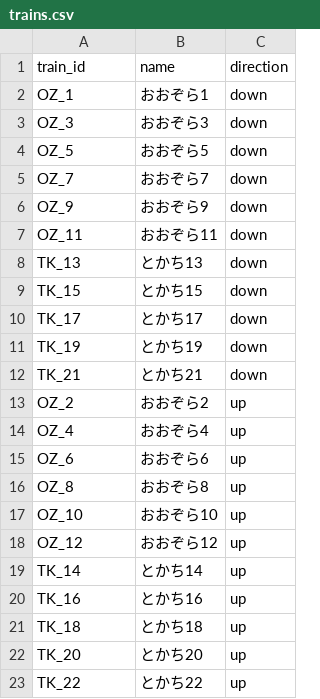
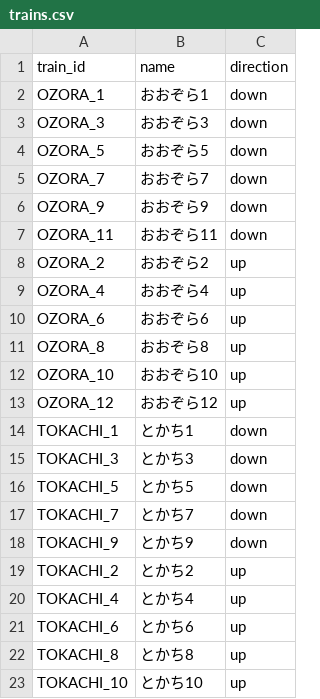
Before and after one commit to tetsuhagi/tetsudou-map-jp, a CSV file: data/timetables/OZORA_TOKACHI/trains.csv, drawn as a sheet.

```diff
--- a/data/timetables/OZORA_TOKACHI/trains.csv
+++ b/data/timetables/OZORA_TOKACHI/trains.csv
@@ -1,23 +1,23 @@
 train_id,name,direction
-OZ_1,おおぞら1,down
-OZ_3,おおぞら3,down
-OZ_5,おおぞら5,down
-OZ_7,おおぞら7,down
-OZ_9,おおぞら9,down
-OZ_11,おおぞら11,down
-TK_13,とかち13,down
-TK_15,とかち15,down
-TK_17,とかち17,down
-TK_19,とかち19,down
-TK_21,とかち21,down
-OZ_2,おおぞら2,up
-OZ_4,おおぞら4,up
-OZ_6,おおぞら6,up
-OZ_8,おおぞら8,up
-OZ_10,おおぞら10,up
-OZ_12,おおぞら12,up
-TK_14,とかち14,up
-TK_16,とかち16,up
-TK_18,とかち18,up
-TK_20,とかち20,up
-TK_22,とかち22,up
+OZORA_1,おおぞら1,down
+OZORA_3,おおぞら3,down
+OZORA_5,おおぞら5,down
+OZORA_7,おおぞら7,down
+OZORA_9,おおぞら9,down
+OZORA_11,おおぞら11,down
+OZORA_2,おおぞら2,up
+OZORA_4,おおぞら4,up
+OZORA_6,おおぞら6,up
+OZORA_8,おおぞら8,up
+OZORA_10,おおぞら10,up
+OZORA_12,おおぞら12,up
+TOKACHI_1,とかち1,down
+TOKACHI_3,とかち3,down
+TOKACHI_5,とかち5,down
+TOKACHI_7,とかち7,down
+TOKACHI_9,とかち9,down
+TOKACHI_2,とかち2,up
+TOKACHI_4,とかち4,up
+TOKACHI_6,とかち6,up
+TOKACHI_8,とかち8,up
+TOKACHI_10,とかち10,up
```
Also changed, not shown: 5 other files.
